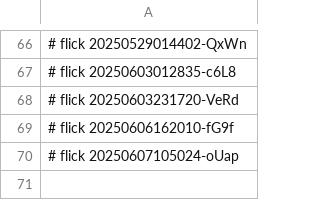
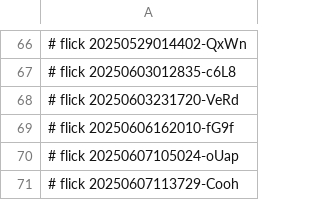
Before and after one commit to abikesa/toolkit, a CSV file: dolce/.csv, drawn as a sheet; only a part is shown, gaps mark what is left out; the diff names each change by its address in the sheet, - before the commit and + after, or states it on an @@ line.

Commit message:
dolce/.csv

```diff
--- a/dolce/.csv
+++ b/dolce/.csv
+row 71: # flick 20250607113729-Cooh
```
